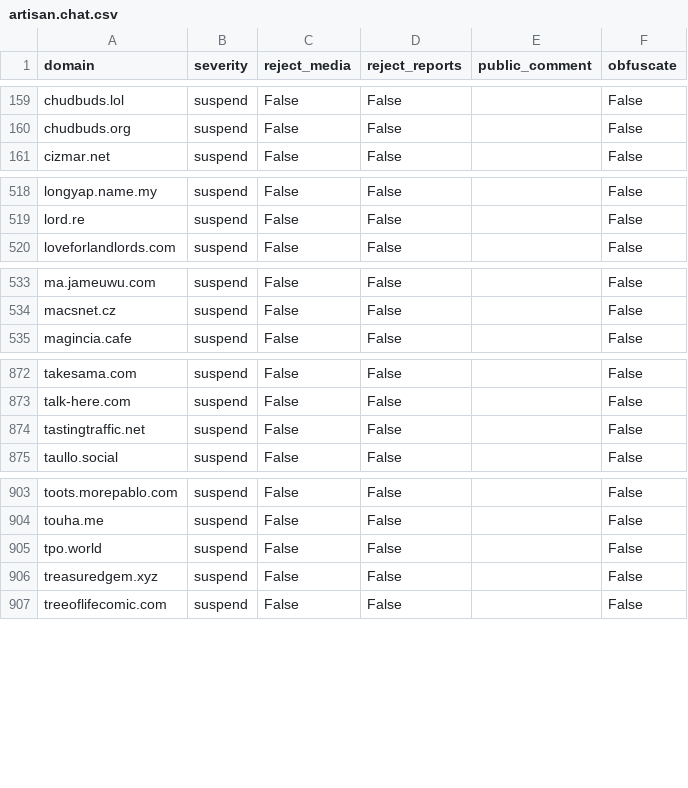
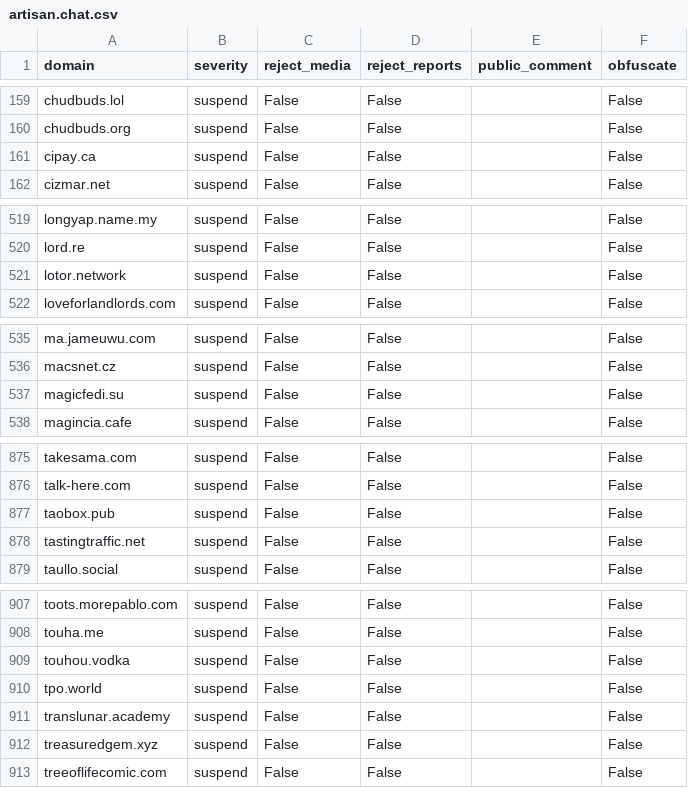
Before and after one commit to sgrigson/oliphant, a CSV file: blocklists/artisan.chat.csv, drawn as a sheet; only a part is shown, gaps mark what is left out.

```diff
--- a/blocklists/artisan.chat.csv
+++ b/blocklists/artisan.chat.csv
@@ -160,2 +160,3 @@ chudbuds.lol,suspend,False,False,,False
 chudbuds.org,suspend,False,False,,False
+cipay.ca,suspend,False,False,,False
 cizmar.net,suspend,False,False,,False
@@ -519,2 +520,3 @@ longyap.name.my,suspend,False,False,,False
 lord.re,suspend,False,False,,False
+lotor.network,suspend,False,False,,False
 loveforlandlords.com,suspend,False,False,,False
@@ -534,2 +536,3 @@ ma.jameuwu.com,suspend,False,False,,False
 macsnet.cz,suspend,False,False,,False
+magicfedi.su,suspend,False,False,,False
 magincia.cafe,suspend,False,False,,False
@@ -873,2 +876,3 @@ takesama.com,suspend,False,False,,False
 talk-here.com,suspend,False,False,,False
+taobox.pub,suspend,False,False,,False
 tastingtraffic.net,suspend,False,False,,False
@@ -904,3 +908,5 @@ toots.morepablo.com,suspend,False,False,,False
 touha.me,suspend,False,False,,False
+touhou.vodka,suspend,False,False,,False
 tpo.world,suspend,False,False,,False
+translunar.academy,suspend,False,False,,False
 treasuredgem.xyz,suspend,False,False,,False
```
Also changed, not shown: blocklists/_unified_max_blocklist.csv, blocklists/_unified_tier3_blocklist.csv, 1 other file.
